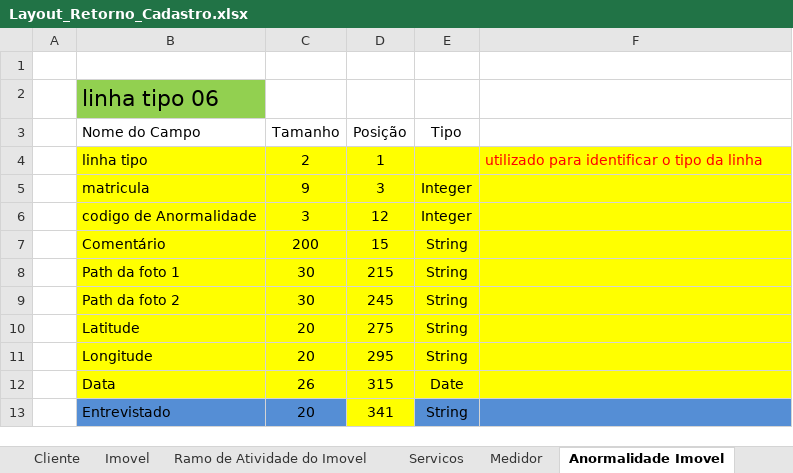
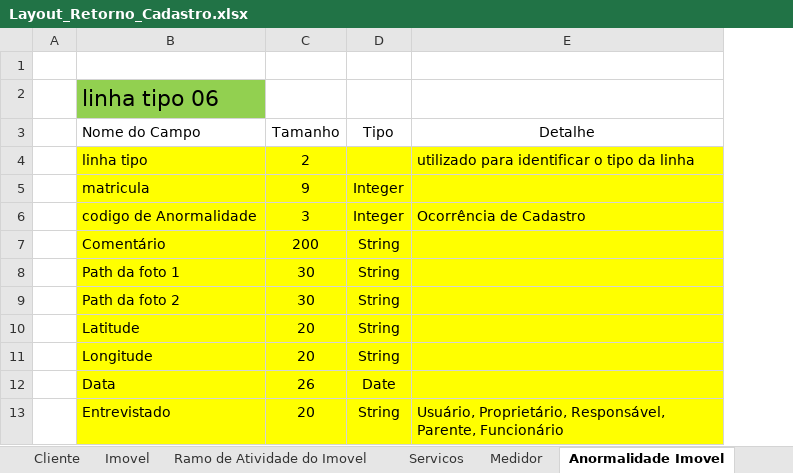
Before and after one commit to prodigasistemas/gsan, an Excel workbook: documents/recadastramento/layouts/Layout_Retorno_Cadastro.xlsx, sheet Anormalidade Imovel, drawn as a sheet; values as stored, in another font and other column widths than the file's, no borders; 1 other sheet too large or unreadable and not compared; removed rows and columns are numbered as before the commit, all else as after; the diff names each change by its address in the sheet, - before the commit and + after, or states it on an @@ line.

```diff
--- a/documents/recadastramento/layouts/Layout_Retorno_Cadastro.xlsx (sheet Anormalidade Imovel)
+++ b/documents/recadastramento/layouts/Layout_Retorno_Cadastro.xlsx (sheet Anormalidade Imovel)
-column D (Posição), rows 4-13: 1 | 3 | 12 | 15 | 215 | 245 | 275 | 295 | 315 | 341
-E3: (empty)
+E3: Detalhe
-E4 text colour: #FF0000
+E4 text colour: black
-E6 (Detalhe): (empty)
+E6 (Detalhe): Ocorrência de Cadastro
-B13:C13 fill: #558ED5
+B13:C13 fill: #FFFF00
-D13:E13 fill: #558ED5
+D13:E13 fill: #FFFF00
-E13 (Detalhe): (empty)
+E13 (Detalhe): Usuário, Proprietário, Responsável, Parente, Funcionário
```
Also changed, not shown: sheet Servicos, sheet Medidor, sheet Ramo de Atividade do Imovel, sheet Cabeçalho, sheet Imovel.
